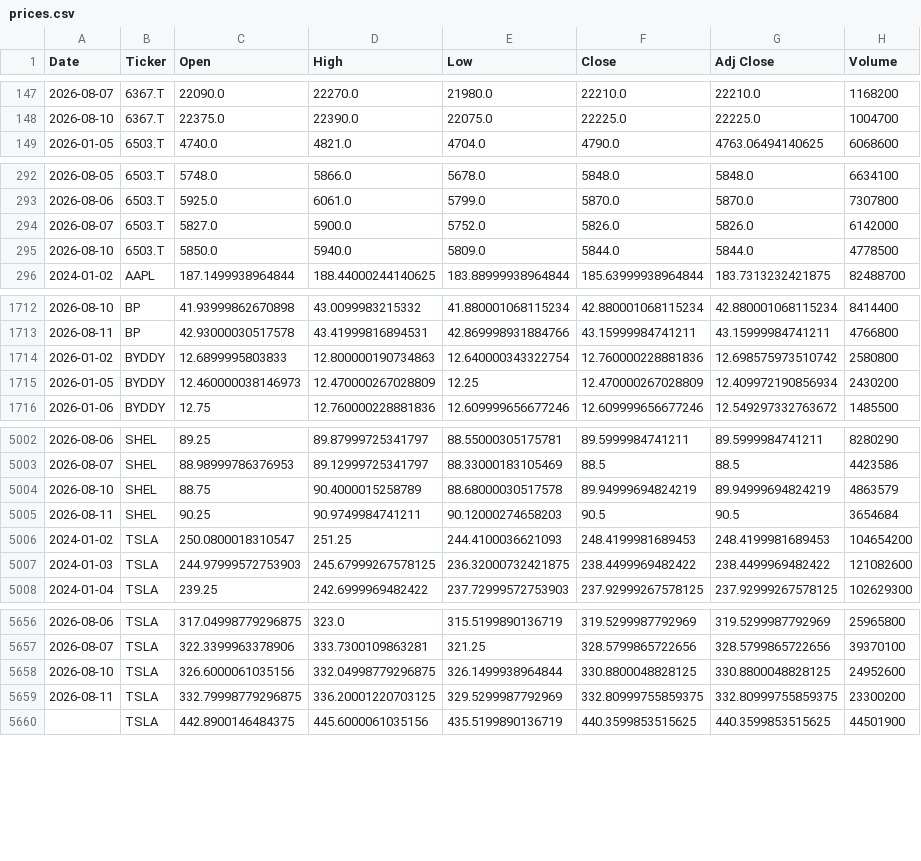
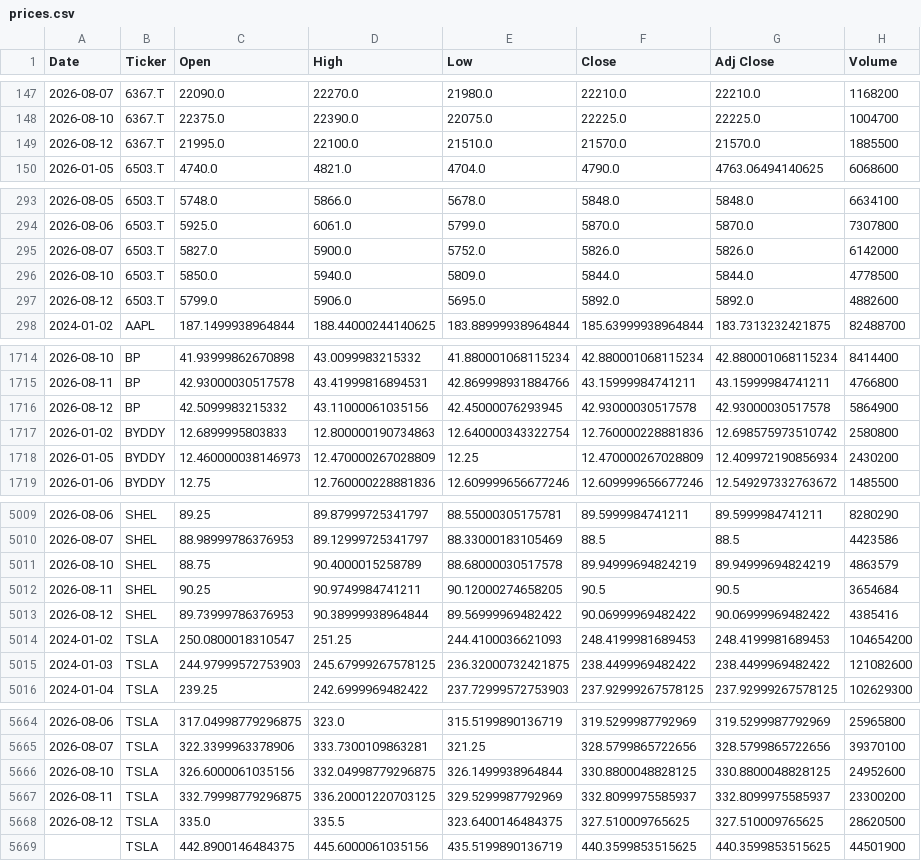
Before and after one commit to icengel91/WebMiningProject, a CSV file: data/raw/prices/prices.csv, drawn as a sheet; only a part is shown, gaps mark what is left out; the diff covers the shown part only.

```diff
--- a/data/raw/prices/prices.csv
+++ b/data/raw/prices/prices.csv
@@ -148,2 +148,3 @@ Date,Ticker,Open,High,Low,Close,Adj Close,Volume
 2026-08-10,6367.T,22375.0,22390.0,22075.0,22225.0,22225.0,1004700
+2026-08-12,6367.T,21995.0,22100.0,21510.0,21570.0,21570.0,1885500
 2026-01-05,6503.T,4740.0,4821.0,4704.0,4790.0,4763.06494140625,6068600
@@ -295,2 +296,3 @@ Date,Ticker,Open,High,Low,Close,Adj Close,Volume
 2026-08-10,6503.T,5850.0,5940.0,5809.0,5844.0,5844.0,4778500
+2026-08-12,6503.T,5799.0,5906.0,5695.0,5892.0,5892.0,4882600
 2024-01-02,AAPL,187.1499938964844,188.44000244140625,183.88999938964844,185.63999938964844,183.7313232421875,82488700
@@ -1713,2 +1715,3 @@ Date,Ticker,Open,High,Low,Close,Adj Close,Volume
 2026-08-11,BP,42.93000030517578,43.41999816894531,42.869998931884766,43.15999984741211,43.15999984741211,4766800
+2026-08-12,BP,42.5099983215332,43.11000061035156,42.45000076293945,42.93000030517578,42.93000030517578,5864900
 2026-01-02,BYDDY,12.6899995803833,12.800000190734863,12.640000343322754,12.760000228881836,12.698575973510742,2580800
@@ -5004,3 +5011,4 @@ Date,Ticker,Open,High,Low,Close,Adj Close,Volume
 2026-08-10,SHEL,88.75,90.4000015258789,88.68000030517578,89.94999694824219,89.94999694824219,4863579
-2026-08-11,SHEL,90.25,90.9749984741211,90.12000274658203,90.5,90.5,3654684
+2026-08-11,SHEL,90.25,90.9749984741211,90.12000274658205,90.5,90.5,3654684
+2026-08-12,SHEL,89.73999786376953,90.38999938964844,89.56999969482422,90.06999969482422,90.06999969482422,4385416
 2024-01-02,TSLA,250.0800018310547,251.25,244.4100036621093,248.4199981689453,248.4199981689453,104654200
@@ -5658,3 +5666,4 @@ Date,Ticker,Open,High,Low,Close,Adj Close,Volume
 2026-08-10,TSLA,326.6000061035156,332.04998779296875,326.1499938964844,330.8800048828125,330.8800048828125,24952600
-2026-08-11,TSLA,332.79998779296875,336.20001220703125,329.5299987792969,332.80999755859375,332.80999755859375,23300200
+2026-08-11,TSLA,332.79998779296875,336.20001220703125,329.5299987792969,332.8099975585937,332.8099975585937,23300200
+2026-08-12,TSLA,335.0,335.5,323.6400146484375,327.510009765625,327.510009765625,28620500
 ,TSLA,442.8900146484375,445.6000061035156,435.5199890136719,440.3599853515625,440.3599853515625,44501900
```
Also changed, not shown: 7 added rows elsewhere in this file, 1 other file.
